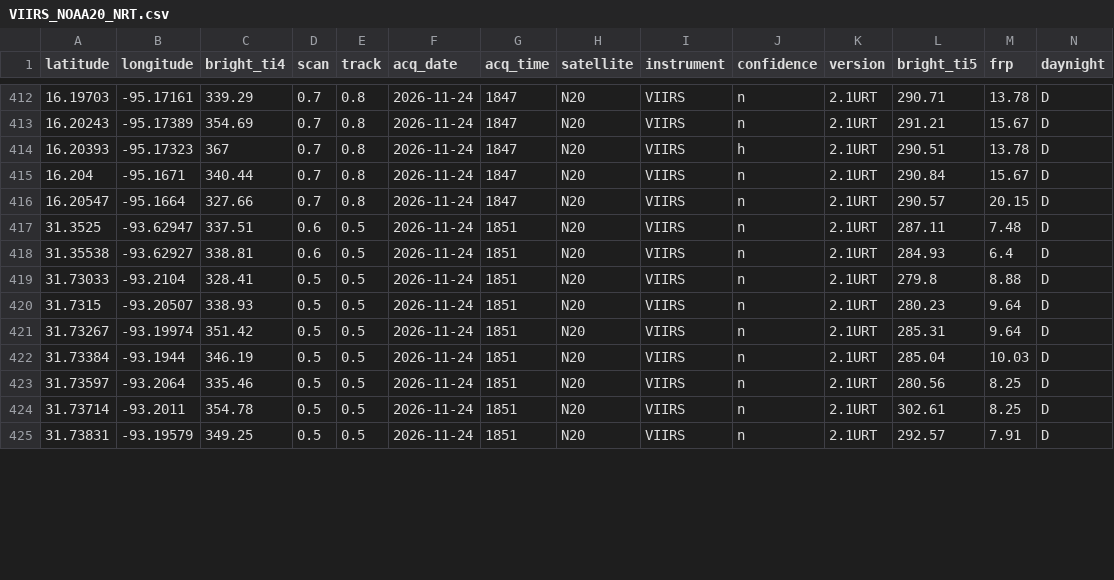
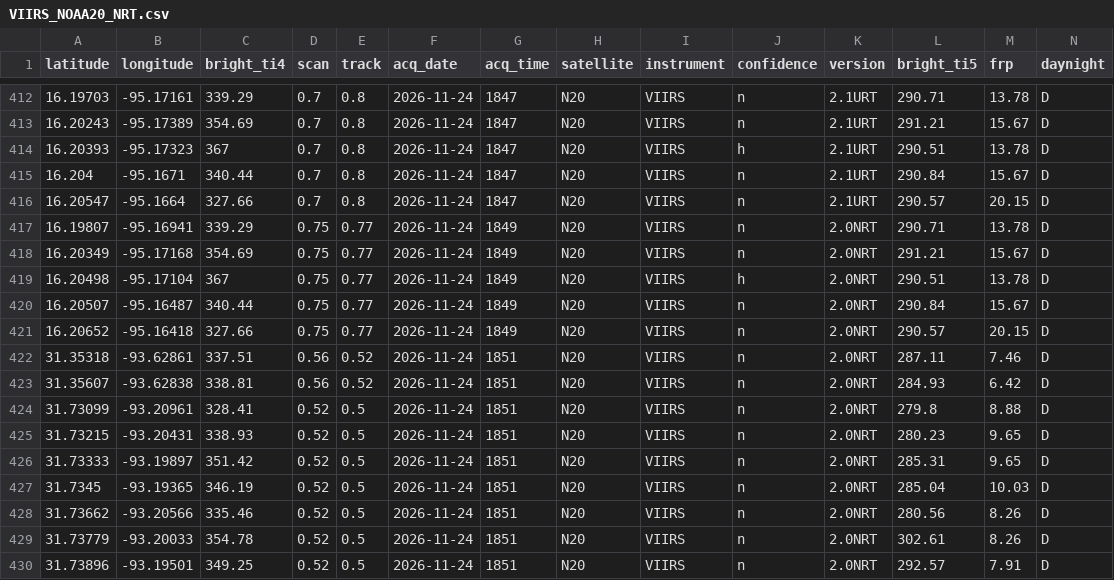
Before and after one commit to LopezRod777/mexico-fire-record, a CSV file: data/live/raw/VIIRS_NOAA20_NRT.csv, drawn as a sheet; only a part is shown, gaps mark what is left out; the diff covers the shown part only.

```diff
--- a/data/live/raw/VIIRS_NOAA20_NRT.csv
+++ b/data/live/raw/VIIRS_NOAA20_NRT.csv
@@ -416,10 +416,15 @@ latitude,longitude,bright_ti4,scan,track,acq_date,acq_time,satellite,instrument,
 16.20547,-95.1664,327.66,0.7,0.8,2026-11-24,1847,N20,VIIRS,n,2.1URT,290.57,20.15,D
-31.3525,-93.62947,337.51,0.6,0.5,2026-11-24,1851,N20,VIIRS,n,2.1URT,287.11,7.48,D
-31.35538,-93.62927,338.81,0.6,0.5,2026-11-24,1851,N20,VIIRS,n,2.1URT,284.93,6.4,D
-31.73033,-93.2104,328.41,0.5,0.5,2026-11-24,1851,N20,VIIRS,n,2.1URT,279.8,8.88,D
-31.7315,-93.20507,338.93,0.5,0.5,2026-11-24,1851,N20,VIIRS,n,2.1URT,280.23,9.64,D
-31.73267,-93.19974,351.42,0.5,0.5,2026-11-24,1851,N20,VIIRS,n,2.1URT,285.31,9.64,D
-31.73384,-93.1944,346.19,0.5,0.5,2026-11-24,1851,N20,VIIRS,n,2.1URT,285.04,10.03,D
-31.73597,-93.2064,335.46,0.5,0.5,2026-11-24,1851,N20,VIIRS,n,2.1URT,280.56,8.25,D
-31.73714,-93.2011,354.78,0.5,0.5,2026-11-24,1851,N20,VIIRS,n,2.1URT,302.61,8.25,D
-31.73831,-93.19579,349.25,0.5,0.5,2026-11-24,1851,N20,VIIRS,n,2.1URT,292.57,7.91,D
+16.19807,-95.16941,339.29,0.75,0.77,2026-11-24,1849,N20,VIIRS,n,2.0NRT,290.71,13.78,D
+16.20349,-95.17168,354.69,0.75,0.77,2026-11-24,1849,N20,VIIRS,n,2.0NRT,291.21,15.67,D
+16.20498,-95.17104,367,0.75,0.77,2026-11-24,1849,N20,VIIRS,h,2.0NRT,290.51,13.78,D
+16.20507,-95.16487,340.44,0.75,0.77,2026-11-24,1849,N20,VIIRS,n,2.0NRT,290.84,15.67,D
+16.20652,-95.16418,327.66,0.75,0.77,2026-11-24,1849,N20,VIIRS,n,2.0NRT,290.57,20.15,D
+31.35318,-93.62861,337.51,0.56,0.52,2026-11-24,1851,N20,VIIRS,n,2.0NRT,287.11,7.46,D
+31.35607,-93.62838,338.81,0.56,0.52,2026-11-24,1851,N20,VIIRS,n,2.0NRT,284.93,6.42,D
+31.73099,-93.20961,328.41,0.52,0.5,2026-11-24,1851,N20,VIIRS,n,2.0NRT,279.8,8.88,D
+31.73215,-93.20431,338.93,0.52,0.5,2026-11-24,1851,N20,VIIRS,n,2.0NRT,280.23,9.65,D
+31.73333,-93.19897,351.42,0.52,0.5,2026-11-24,1851,N20,VIIRS,n,2.0NRT,285.31,9.65,D
+31.7345,-93.19365,346.19,0.52,0.5,2026-11-24,1851,N20,VIIRS,n,2.0NRT,285.04,10.03,D
+31.73662,-93.20566,335.46,0.52,0.5,2026-11-24,1851,N20,VIIRS,n,2.0NRT,280.56,8.26,D
+31.73779,-93.20033,354.78,0.52,0.5,2026-11-24,1851,N20,VIIRS,n,2.0NRT,302.61,8.26,D
+31.73896,-93.19501,349.25,0.52,0.5,2026-11-24,1851,N20,VIIRS,n,2.0NRT,292.57,7.91,D
```
Also changed, not shown: 43 edited cells elsewhere in this file, data/live/raw/GOES_NRT.csv, data/live/raw/VIIRS_NOAA21_NRT.csv, 3 other files.
